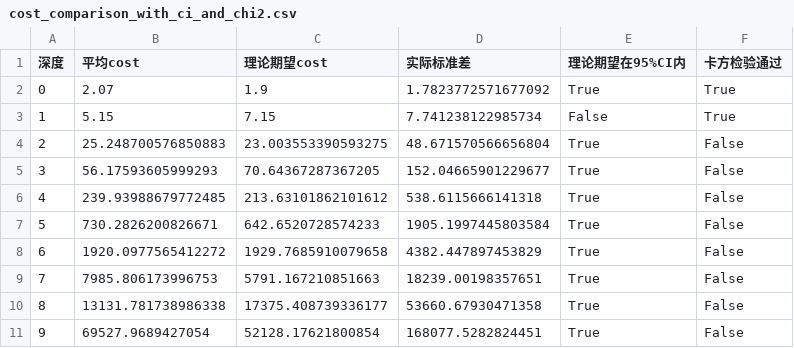
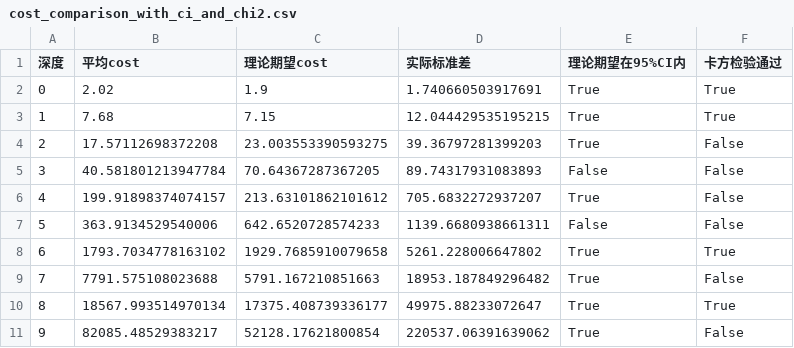
Before and after one commit to javaleeqqcom/LeetCode, a CSV file: cost_comparison_with_ci_and_chi2.csv, drawn as a sheet.

```diff
--- a/cost_comparison_with_ci_and_chi2.csv
+++ b/cost_comparison_with_ci_and_chi2.csv
@@ -1,11 +1,11 @@
 深度,平均cost,理论期望cost,实际标准差,理论期望在95%CI内,卡方检验通过
-0,2.07,1.9,1.7823772571677092,True,True
-1,5.15,7.15,7.741238122985734,False,True
-2,25.248700576850883,23.003553390593275,48.671570566656804,True,False
-3,56.17593605999293,70.64367287367205,152.04665901229677,True,False
-4,239.93988679772485,213.63101862101612,538.6115666141318,True,False
-5,730.2826200826671,642.6520728574233,1905.1997445803584,True,False
-6,1920.0977565412272,1929.7685910079658,4382.447897453829,True,False
-7,7985.806173996753,5791.167210851663,18239.00198357651,True,False
-8,13131.781738986338,17375.408739336177,53660.67930471358,True,False
-9,69527.9689427054,52128.17621800854,168077.5282824451,True,False
+0,2.02,1.9,1.740660503917691,True,True
+1,7.68,7.15,12.044429535195215,True,True
+2,17.57112698372208,23.003553390593275,39.36797281399203,True,False
+3,40.581801213947784,70.64367287367205,89.74317931083893,False,False
+4,199.91898374074157,213.63101862101612,705.6832272937207,True,False
+5,363.9134529540006,642.6520728574233,1139.6680938661311,False,False
+6,1793.7034778163102,1929.7685910079658,5261.228006647802,True,True
+7,7791.575108023688,5791.167210851663,18953.187849296482,True,False
+8,18567.993514970134,17375.408739336177,49975.88233072647,True,True
+9,82085.48529383217,52128.17621800854,220537.06391639062,True,False
```
Also changed, not shown: 1 other file.
